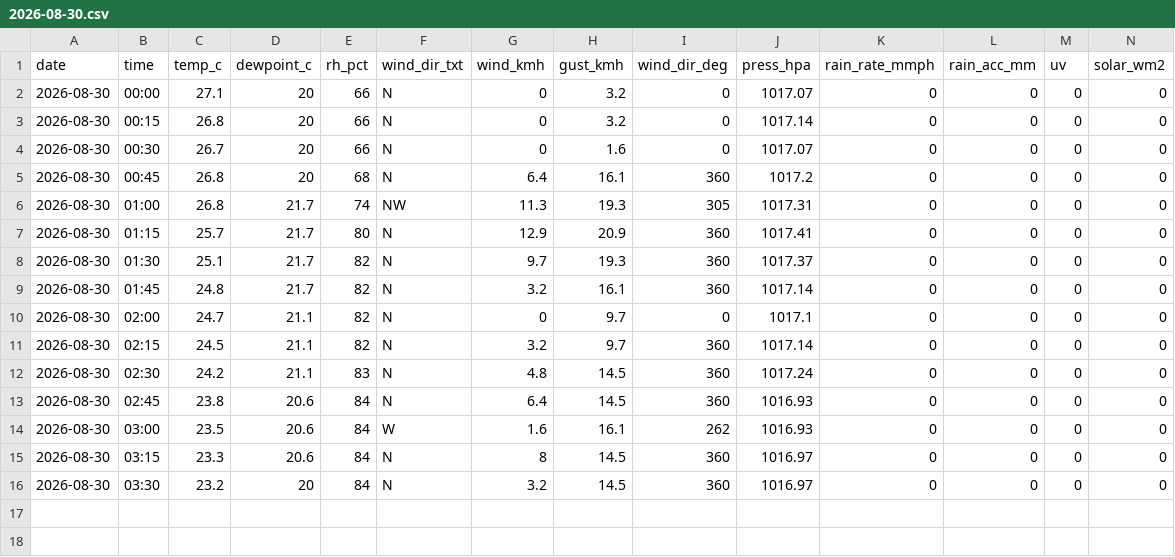
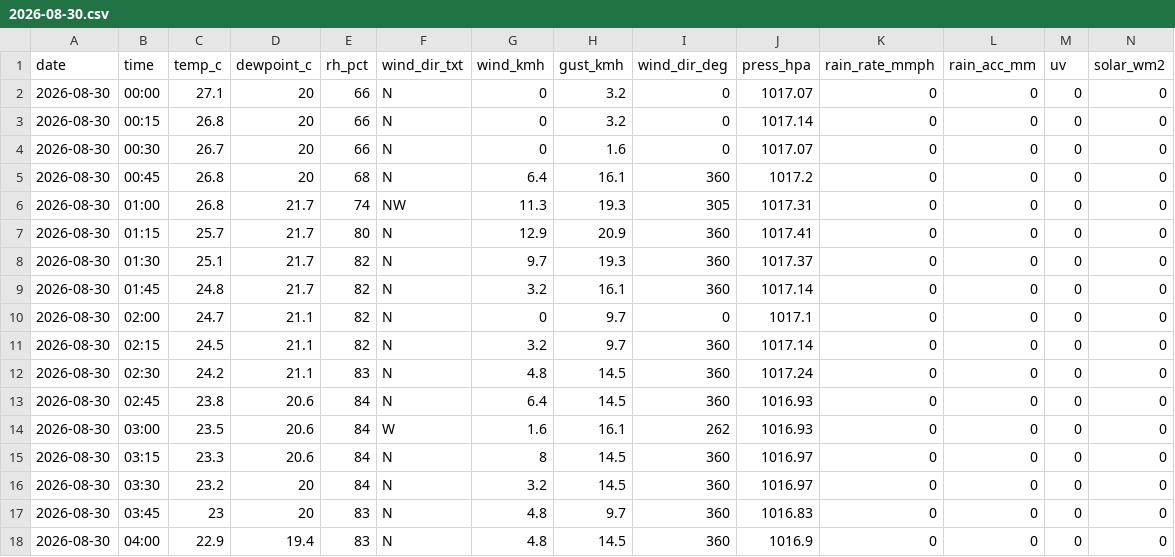
Before and after one commit to max-collinas1/climate-collinas1, a CSV file: data_raw/clean/auto/2026/2026-08-30.csv, drawn as a sheet; only a part is shown; rows hold the shown columns only; the diff names each change by its address in the sheet, - before the commit and + after, or states it on an @@ line.

```diff
--- a/data_raw/clean/auto/2026/2026-08-30.csv
+++ b/data_raw/clean/auto/2026/2026-08-30.csv
+row 17: 2026-08-30 | 03:45 | 23 | 20 | 83 | N | 4.8 | 9.7 | 360 | 1016.83 | 0 | 0 | 0 | 0
+row 18: 2026-08-30 | 04:00 | 22.9 | 19.4 | 83 | N | 4.8 | 14.5 | 360 | 1016.9 | 0 | 0 | 0 | 0
```
Also changed, not shown: 3 other files.
